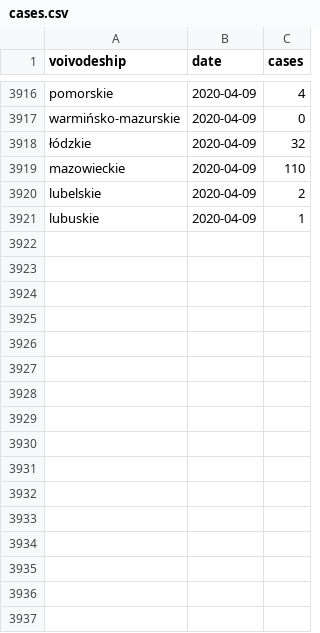
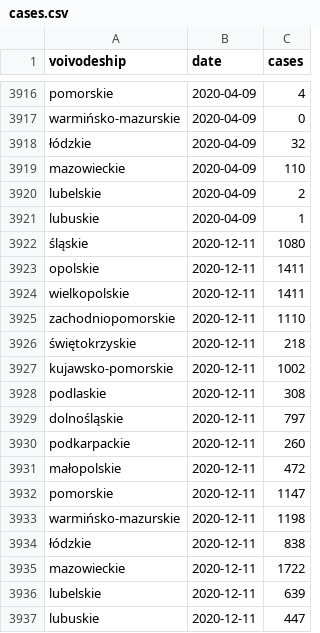
Before and after one commit to KarolStryczek/covid19-poland, a CSV file: data_access/cases.csv (was data/cases.csv), drawn as a sheet; only a part is shown, gaps mark what is left out.

Commit message:
Code refactoring. Added DAO to manage data access.

```diff
--- a/data/cases.csv
+++ b/data_access/cases.csv
@@ -3921 +3921,17 @@ lubelskie,2020-04-09,2
 lubuskie,2020-04-09,1
+śląskie,2020-12-11,1080
+opolskie,2020-12-11,1411
+wielkopolskie,2020-12-11,1411
+zachodniopomorskie,2020-12-11,1110
+świętokrzyskie,2020-12-11,218
+kujawsko-pomorskie,2020-12-11,1002
+podlaskie,2020-12-11,308
+dolnośląskie,2020-12-11,797
+podkarpackie,2020-12-11,260
+małopolskie,2020-12-11,472
+pomorskie,2020-12-11,1147
+warmińsko-mazurskie,2020-12-11,1198
+łódzkie,2020-12-11,838
+mazowieckie,2020-12-11,1722
+lubelskie,2020-12-11,639
+lubuskie,2020-12-11,447
```
Also changed, not shown: 12 other files.
